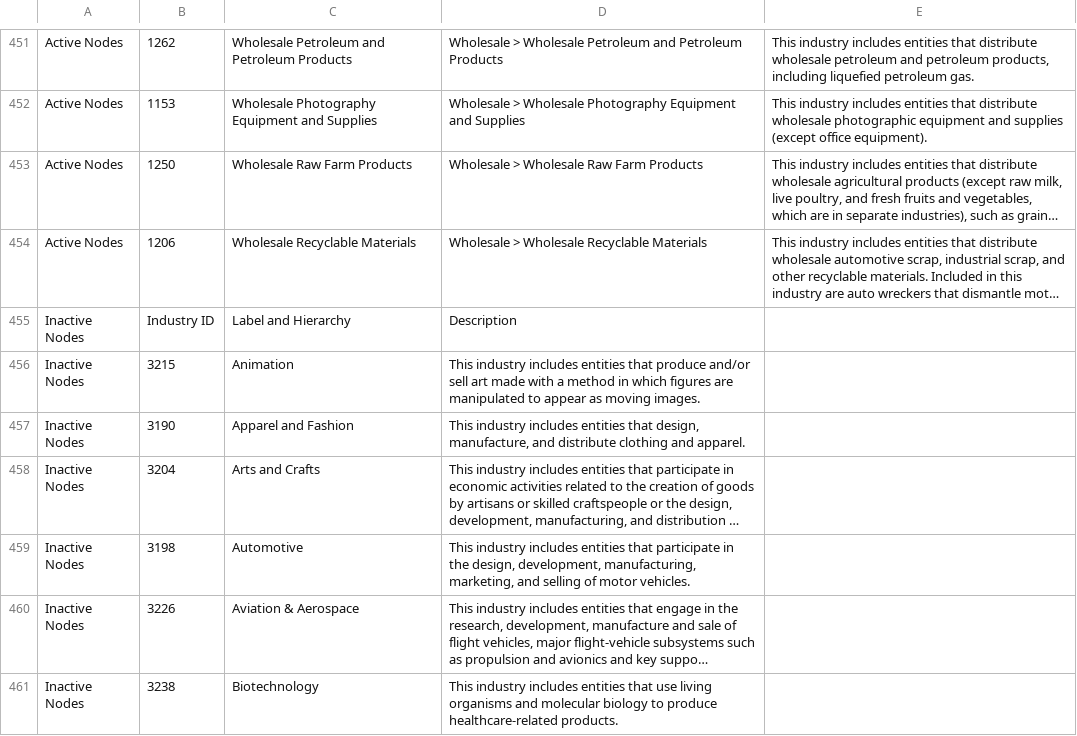
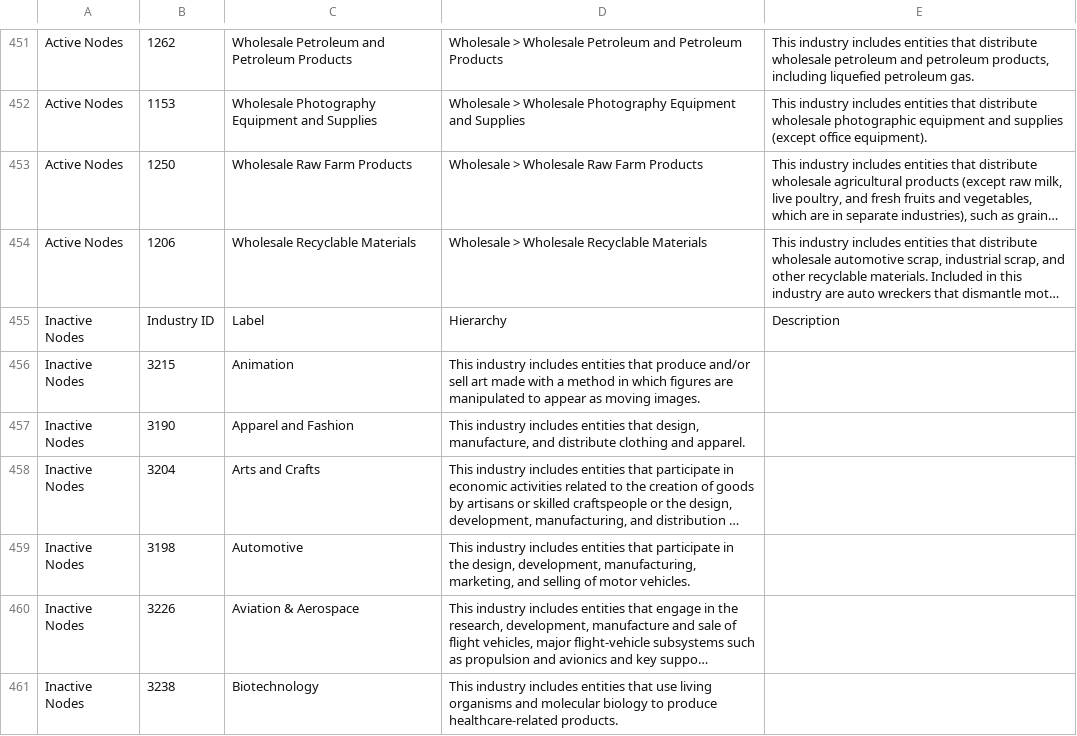
Before and after one commit to alsobihi/Linkedin_Industry_CodesV2, a CSV file: linkedin_industry_codes.csv, drawn as a sheet; only a part is shown, gaps mark what is left out; long unchanged cells end in …; the diff names each change by its address in the sheet, - before the commit and + after, or states it on an @@ line.

Commit message:
Update linkedin_industry_codes.csv

```diff
--- a/linkedin_industry_codes.csv
+++ b/linkedin_industry_codes.csv
-C455: Label and Hierarchy
+C455: Label
-D455: Description
+D455: Hierarchy
-E455: (empty)
+E455: Description
```
